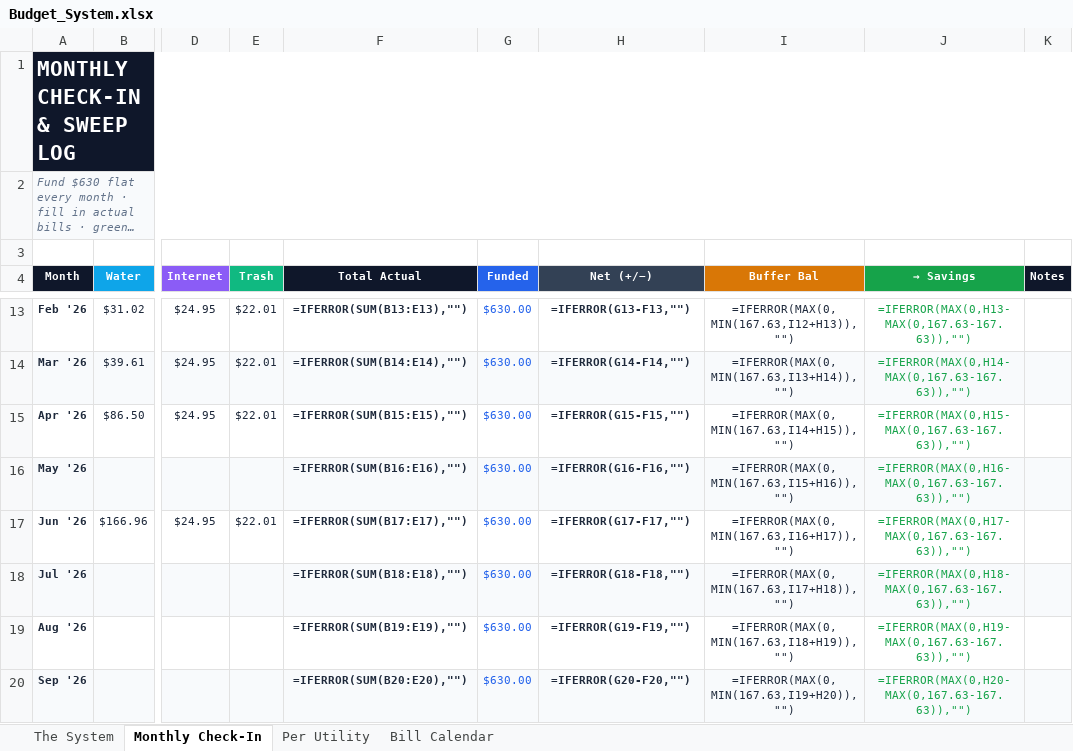
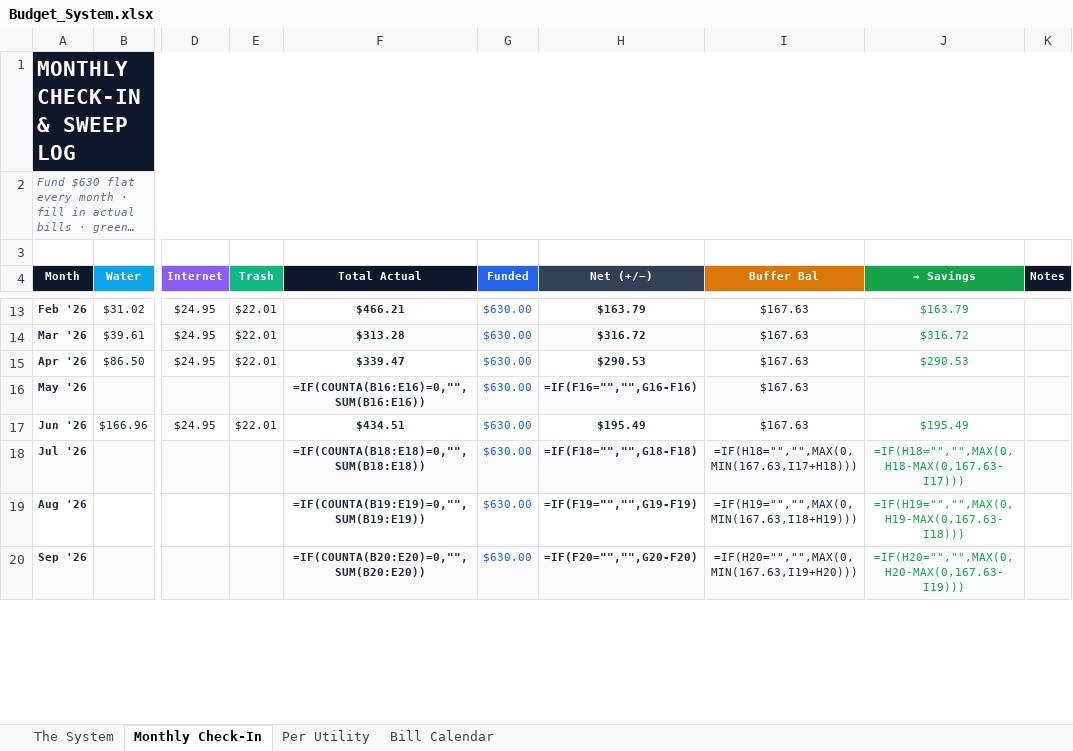
Before and after one commit to TheBuilderBone/life-blueprint, an Excel workbook: utilities/Budget_System.xlsx, sheet Monthly Check-In, drawn as a sheet; only a part is shown, gaps mark what is left out; long unchanged cells end in …; values as stored, in another font and other column widths than the file's, no borders; formulas without a stored value are shown as written; charts and pictures and conditional formats not drawn; the diff covers the shown part only; the diff names each change by its address in the sheet, - before the commit and + after, or states it on an @@ line.

```diff
--- a/utilities/Budget_System.xlsx (sheet Monthly Check-In)
+++ b/utilities/Budget_System.xlsx (sheet Monthly Check-In)
-F13 (Total Actual): =IFERROR(SUM(B13:E13),"")
+F13 (Total Actual): $466.21
-H13 (Net (+/−)): =IFERROR(G13-F13,"")
+H13 (Net (+/−)): $163.79
-I13 (Buffer Bal): =IFERROR(MAX(0,MIN(167.63,I12+H13)),"")
+I13 (Buffer Bal): $167.63
-J13 (→ Savings): =IFERROR(MAX(0,H13-MAX(0,167.63-167.63)),"")
+J13 (→ Savings): $163.79
-F14 (Total Actual): =IFERROR(SUM(B14:E14),"")
+F14 (Total Actual): $313.28
-H14 (Net (+/−)): =IFERROR(G14-F14,"")
+H14 (Net (+/−)): $316.72
-I14 (Buffer Bal): =IFERROR(MAX(0,MIN(167.63,I13+H14)),"")
+I14 (Buffer Bal): $167.63
-J14 (→ Savings): =IFERROR(MAX(0,H14-MAX(0,167.63-167.63)),"")
+J14 (→ Savings): $316.72
-F15 (Total Actual): =IFERROR(SUM(B15:E15),"")
+F15 (Total Actual): $339.47
-H15 (Net (+/−)): =IFERROR(G15-F15,"")
+H15 (Net (+/−)): $290.53
-I15 (Buffer Bal): =IFERROR(MAX(0,MIN(167.63,I14+H15)),"")
+I15 (Buffer Bal): $167.63
-J15 (→ Savings): =IFERROR(MAX(0,H15-MAX(0,167.63-167.63)),"")
+J15 (→ Savings): $290.53
-F16 (Total Actual): =IFERROR(SUM(B16:E16),"")
+F16 (Total Actual): =IF(COUNTA(B16:E16)=0,"",SUM(B16:E16))
-H16 (Net (+/−)): =IFERROR(G16-F16,"")
+H16 (Net (+/−)): =IF(F16="","",G16-F16)
-I16 (Buffer Bal): =IFERROR(MAX(0,MIN(167.63,I15+H16)),"")
+I16 (Buffer Bal): $167.63
-J16 (→ Savings): =IFERROR(MAX(0,H16-MAX(0,167.63-167.63)),"")
+J16 (→ Savings): (empty)
-F17 (Total Actual): =IFERROR(SUM(B17:E17),"")
+F17 (Total Actual): $434.51
-H17 (Net (+/−)): =IFERROR(G17-F17,"")
+H17 (Net (+/−)): $195.49
-I17 (Buffer Bal): =IFERROR(MAX(0,MIN(167.63,I16+H17)),"")
+I17 (Buffer Bal): $167.63
-J17 (→ Savings): =IFERROR(MAX(0,H17-MAX(0,167.63-167.63)),"")
+J17 (→ Savings): $195.49
-F18 (Total Actual): =IFERROR(SUM(B18:E18),"")
+F18 (Total Actual): =IF(COUNTA(B18:E18)=0,"",SUM(B18:E18))
-H18 (Net (+/−)): =IFERROR(G18-F18,"")
+H18 (Net (+/−)): =IF(F18="","",G18-F18)
-I18 (Buffer Bal): =IFERROR(MAX(0,MIN(167.63,I17+H18)),"")
+I18 (Buffer Bal): =IF(H18="","",MAX(0,MIN(167.63,I17+H18)))
-J18 (→ Savings): =IFERROR(MAX(0,H18-MAX(0,167.63-167.63)),"")
+J18 (→ Savings): =IF(H18="","",MAX(0,H18-MAX(0,167.63-I17)))
-F19 (Total Actual): =IFERROR(SUM(B19:E19),"")
+F19 (Total Actual): =IF(COUNTA(B19:E19)=0,"",SUM(B19:E19))
-H19 (Net (+/−)): =IFERROR(G19-F19,"")
+H19 (Net (+/−)): =IF(F19="","",G19-F19)
-I19 (Buffer Bal): =IFERROR(MAX(0,MIN(167.63,I18+H19)),"")
+I19 (Buffer Bal): =IF(H19="","",MAX(0,MIN(167.63,I18+H19)))
-J19 (→ Savings): =IFERROR(MAX(0,H19-MAX(0,167.63-167.63)),"")
+J19 (→ Savings): =IF(H19="","",MAX(0,H19-MAX(0,167.63-I18)))
-F20 (Total Actual): =IFERROR(SUM(B20:E20),"")
+F20 (Total Actual): =IF(COUNTA(B20:E20)=0,"",SUM(B20:E20))
-H20 (Net (+/−)): =IFERROR(G20-F20,"")
+H20 (Net (+/−)): =IF(F20="","",G20-F20)
-I20 (Buffer Bal): =IFERROR(MAX(0,MIN(167.63,I19+H20)),"")
+I20 (Buffer Bal): =IF(H20="","",MAX(0,MIN(167.63,I19+H20)))
-J20 (→ Savings): =IFERROR(MAX(0,H20-MAX(0,167.63-167.63)),"")
+J20 (→ Savings): =IF(H20="","",MAX(0,H20-MAX(0,167.63-I19)))
```
Also changed, not shown: 108 edited cells and cell formats elsewhere in this sheet, 1 other file.
